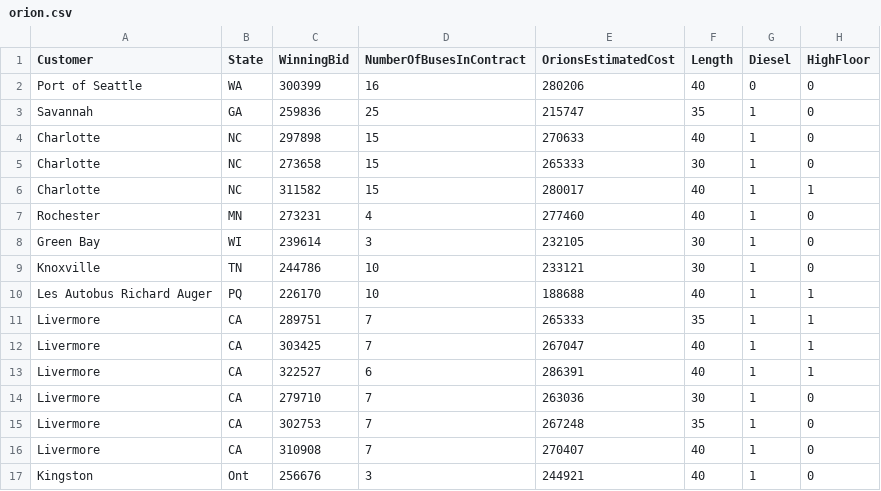
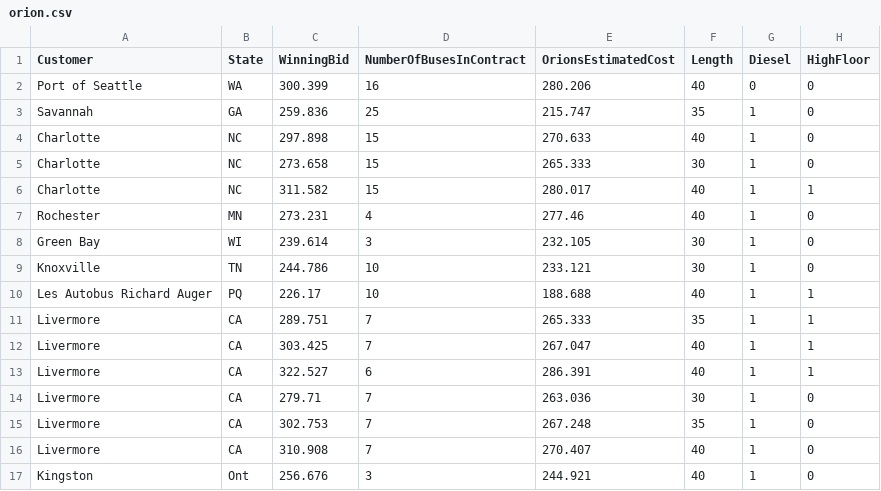
Before and after one commit to anhnguyendepocen/sta371g_f17, a CSV file: docs/data/orion.csv, drawn as a sheet; only a part is shown; the diff covers the shown part only.

Commit message:
add orion

```diff
--- a/docs/data/orion.csv
+++ b/docs/data/orion.csv
@@ -1,17 +1,17 @@
 Customer,State,WinningBid,NumberOfBusesInContract,OrionsEstimatedCost,Length,Diesel,HighFloor
-Port of Seattle ,WA,300399,16,280206,40,0,0
-Savannah,GA,259836,25,215747,35,1,0
-Charlotte,NC,297898,15,270633,40,1,0
-Charlotte,NC,273658,15,265333,30,1,0
-Charlotte,NC,311582,15,280017,40,1,1
-Rochester,MN,273231,4,277460,40,1,0
-Green Bay,WI,239614,3,232105,30,1,0
-Knoxville,TN,244786,10,233121,30,1,0
-Les Autobus Richard Auger,PQ,226170,10,188688,40,1,1
-Livermore,CA,289751,7,265333,35,1,1
-Livermore,CA,303425,7,267047,40,1,1
-Livermore,CA,322527,6,286391,40,1,1
-Livermore,CA,279710,7,263036,30,1,0
-Livermore,CA,302753,7,267248,35,1,0
-Livermore,CA,310908,7,270407,40,1,0
-Kingston,Ont,256676,3,244921,40,1,0
+Port of Seattle ,WA,300.399,16,280.206,40,0,0
+Savannah,GA,259.836,25,215.747,35,1,0
+Charlotte,NC,297.898,15,270.633,40,1,0
+Charlotte,NC,273.658,15,265.333,30,1,0
+Charlotte,NC,311.582,15,280.017,40,1,1
+Rochester,MN,273.231,4,277.46,40,1,0
+Green Bay,WI,239.614,3,232.105,30,1,0
+Knoxville,TN,244.786,10,233.121,30,1,0
+Les Autobus Richard Auger,PQ,226.17,10,188.688,40,1,1
+Livermore,CA,289.751,7,265.333,35,1,1
+Livermore,CA,303.425,7,267.047,40,1,1
+Livermore,CA,322.527,6,286.391,40,1,1
+Livermore,CA,279.71,7,263.036,30,1,0
+Livermore,CA,302.753,7,267.248,35,1,0
+Livermore,CA,310.908,7,270.407,40,1,0
+Kingston,Ont,256.676,3,244.921,40,1,0
```
Also changed, not shown: 50 edited cells elsewhere in this file.
